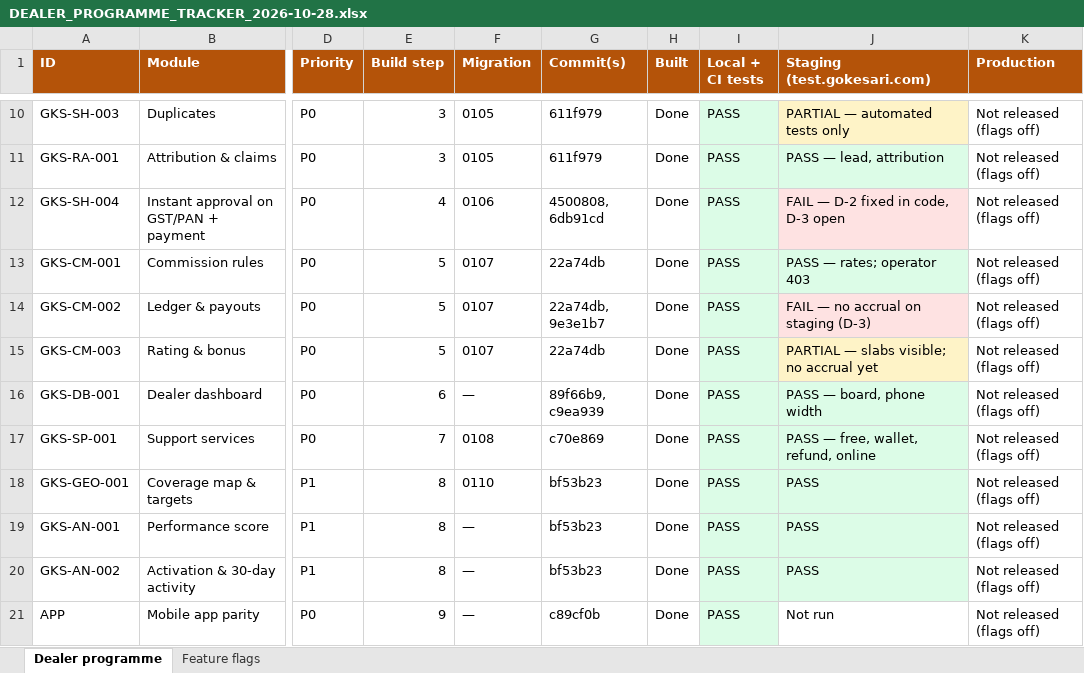
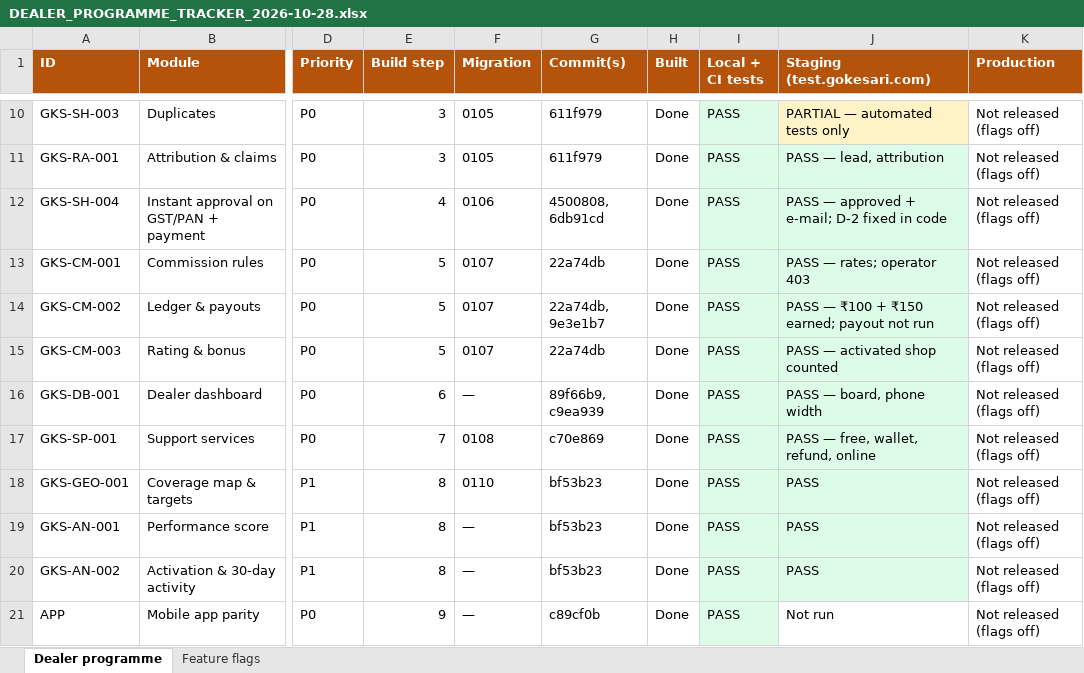
Before and after one commit to sanjaymorankar-debug/GoKesari, an Excel workbook: docs/dealer-programme/DEALER_PROGRAMME_TRACKER_2026-10-28.xlsx, sheet Dealer programme, drawn as a sheet; only a part is shown, gaps mark what is left out; values as stored, in another font and other column widths than the file's, no borders; the diff names each change by its address in the sheet, - before the commit and + after, or states it on an @@ line.

```diff
--- a/docs/dealer-programme/DEALER_PROGRAMME_TRACKER_2026-10-28.xlsx (sheet Dealer programme)
+++ b/docs/dealer-programme/DEALER_PROGRAMME_TRACKER_2026-10-28.xlsx (sheet Dealer programme)
-J12 (Staging (test.gokesari.com)): FAIL — D-2 fixed in code, D-3 open
+J12 (Staging (test.gokesari.com)): PASS — approved + e-mail; D-2 fixed in code
-J12 fill: #FEE2E2
+J12 fill: #DCFCE7
-J14 (Staging (test.gokesari.com)): FAIL — no accrual on staging (D-3)
+J14 (Staging (test.gokesari.com)): PASS — ₹100 + ₹150 earned; payout not run
-J14 fill: #FEE2E2
+J14 fill: #DCFCE7
-J15 (Staging (test.gokesari.com)): PARTIAL — slabs visible; no accrual yet
+J15 (Staging (test.gokesari.com)): PASS — activated shop counted
-J15 fill: #FEF3C7
+J15 fill: #DCFCE7
```
Also changed, not shown: 3 other files.
